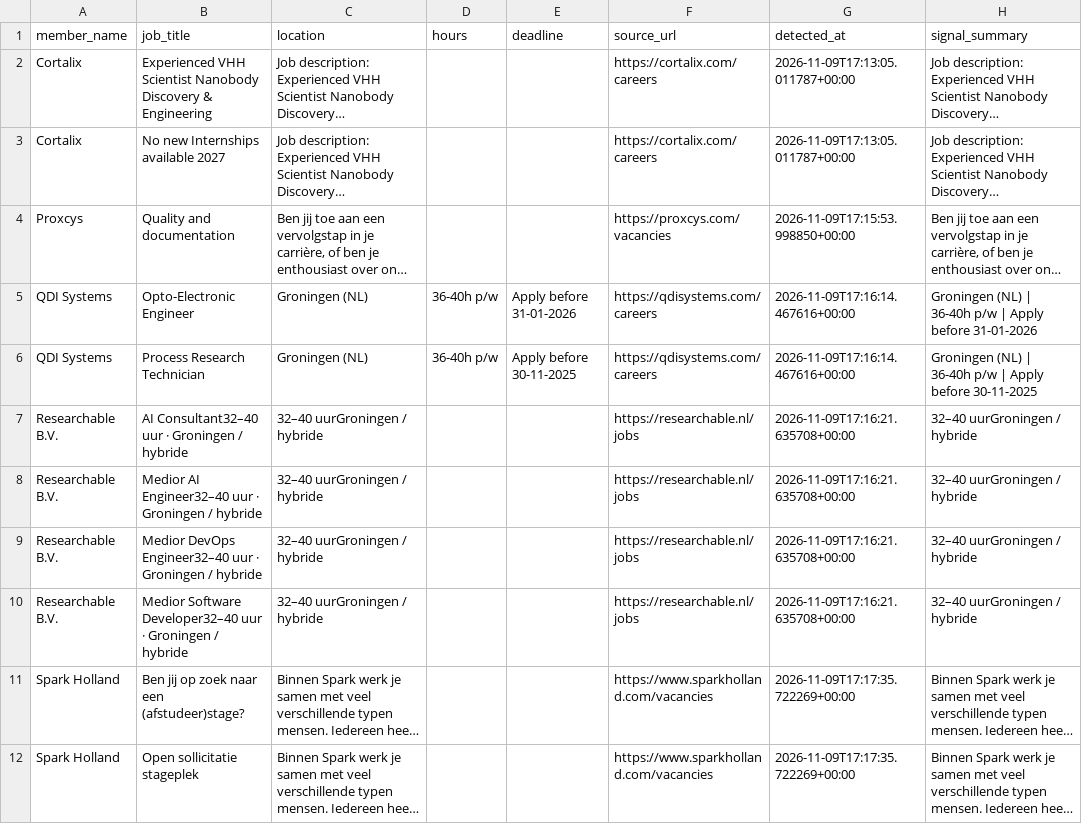
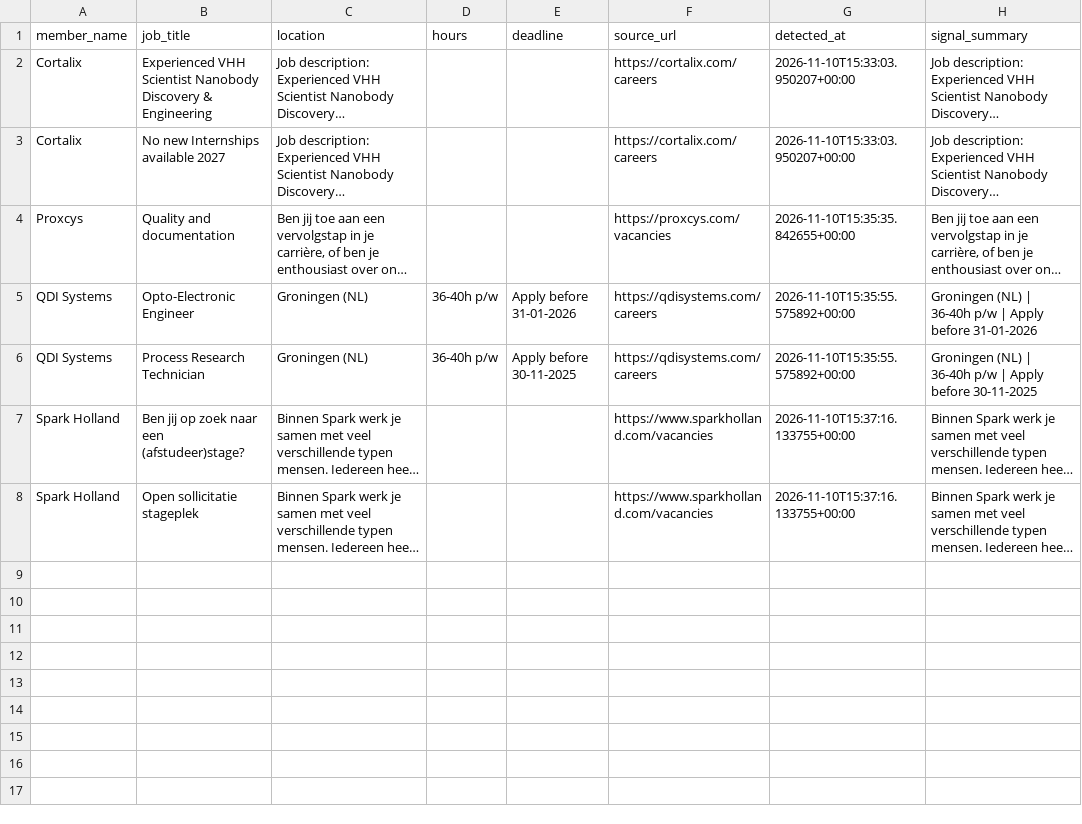
Before and after one commit to IrisTig/LC, a CSV file: dashboard_data/member_jobs.csv, drawn as a sheet; long unchanged cells end in …; removed rows and columns are numbered as before the commit, all else as after; the diff names each change by its address in the sheet, - before the commit and + after, or states it on an @@ line.

```diff
--- a/dashboard_data/member_jobs.csv
+++ b/dashboard_data/member_jobs.csv
-G2:G3 (detected_at): 2026-11-09T17:13:05.011787+00:00
+G2:G3 (detected_at): 2026-11-10T15:33:03.950207+00:00
-G4 (detected_at): 2026-11-09T17:15:53.998850+00:00
+G4 (detected_at): 2026-11-10T15:35:35.842655+00:00
-G5:G6 (detected_at): 2026-11-09T17:16:14.467616+00:00
+G5:G6 (detected_at): 2026-11-10T15:35:55.575892+00:00
-row 7: Researchable B.V. | AI Consultant32–40 uur · Groningen / hybride | 32–40 uurGroningen / hybride |  |  | https://researchable.nl/jobs | 2026-11-09T17:16:21.635708+00:00 | 32–40 uurGroningen / hybride
-row 8: Researchable B.V. | Medior AI Engineer32–40 uur · Groningen / hybride | 32–40 uurGroningen / hybride |  |  | https://researchable.nl/jobs | 2026-11-09T17:16:21.635708+00:00 | 32–40 uurGroningen / hybride
-row 9: Researchable B.V. | Medior DevOps Engineer32–40 uur · Groningen / hybride | 32–40 uurGroningen / hybride |  |  | https://researchable.nl/jobs | 2026-11-09T17:16:21.635708+00:00 | 32–40 uurGroningen / hybride
-row 10: Researchable B.V. | Medior Software Developer32–40 uur · Groningen / hybride | 32–40 uurGroningen / hybride |  |  | https://researchable.nl/jobs | 2026-11-09T17:16:21.635708+00:00 | 32–40 uurGroningen / hybride
-G7:G8 (detected_at): 2026-11-09T17:17:35.722269+00:00
+G7:G8 (detected_at): 2026-11-10T15:37:16.133755+00:00
```
Also changed, not shown: dashboard_data/life_members.csv.
